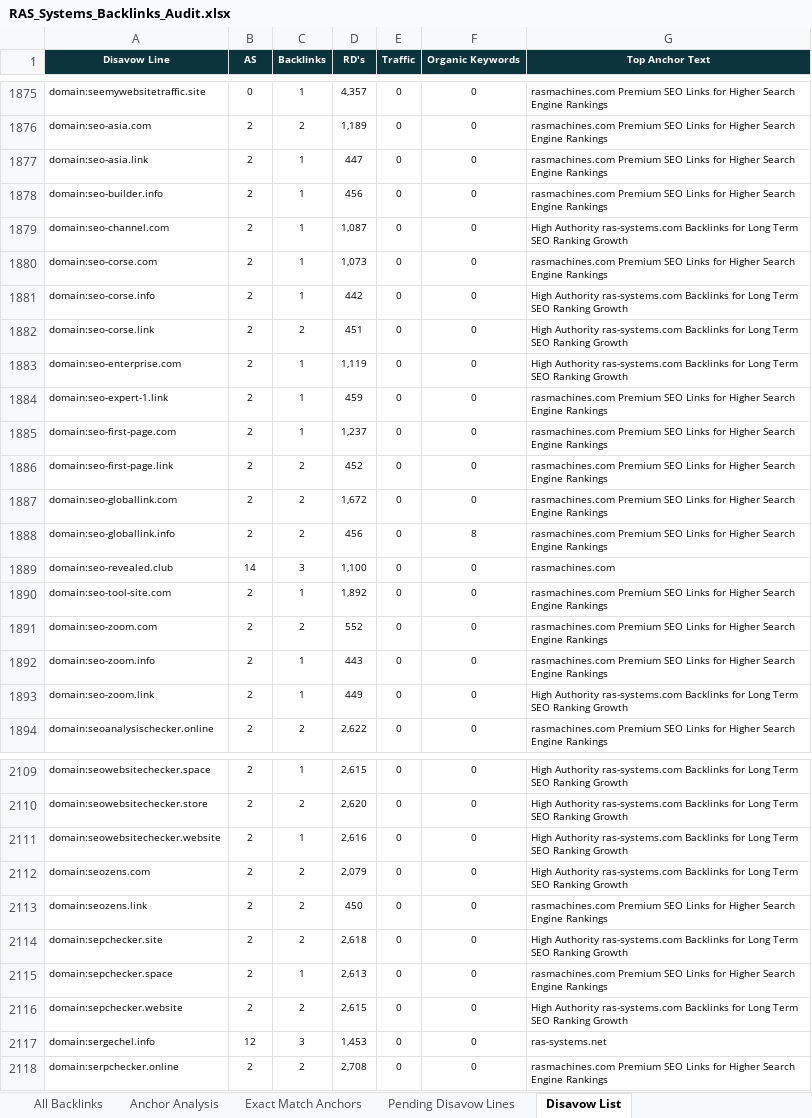
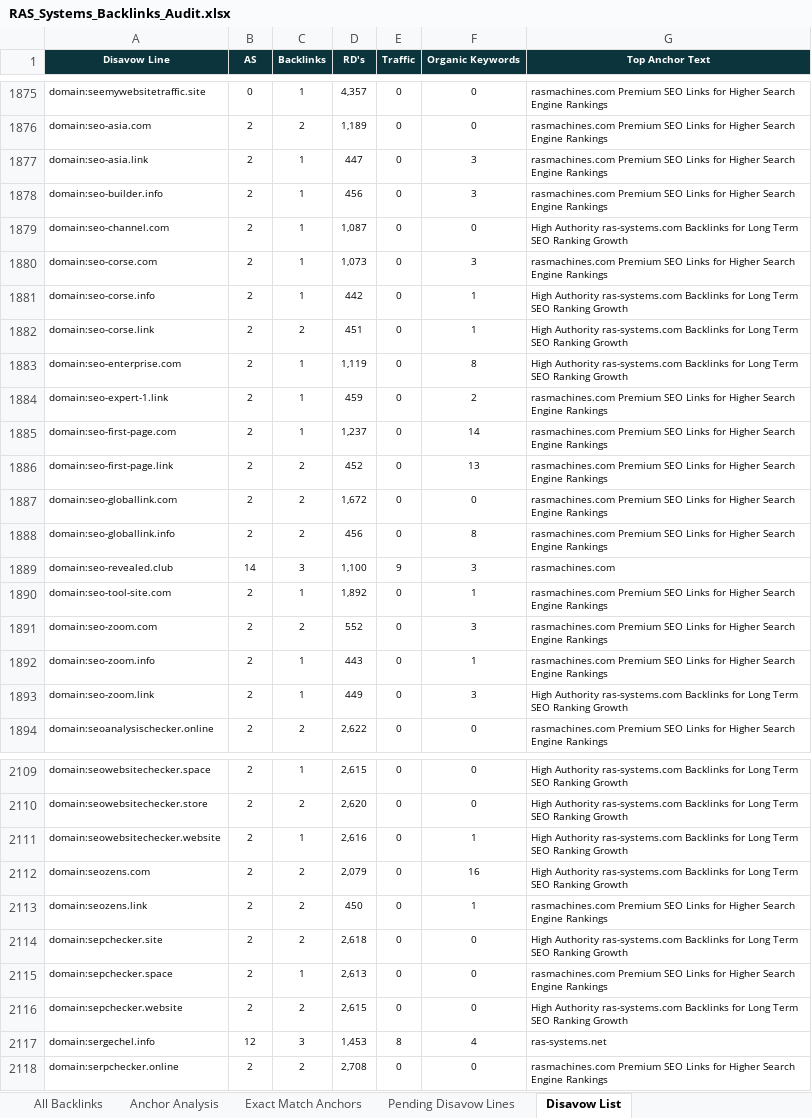
Before and after one commit to fahadahmad-ship-it/test, an Excel workbook: ras/out/RAS_Systems_Backlinks_Audit.xlsx, sheet Disavow List, drawn as a sheet; only a part is shown, gaps mark what is left out; values as stored, in another font and other column widths than the file's, no borders; the diff covers the shown part only; the diff names each change by its address in the sheet, - before the commit and + after, or states it on an @@ line.

```diff
--- a/ras/out/RAS_Systems_Backlinks_Audit.xlsx (sheet Disavow List)
+++ b/ras/out/RAS_Systems_Backlinks_Audit.xlsx (sheet Disavow List)
-F1877:F1878 (Organic Keywords): 0
+F1877:F1878 (Organic Keywords): 3
-F1880 (Organic Keywords): 0
+F1880 (Organic Keywords): 3
-F1881:F1882 (Organic Keywords): 0
+F1881:F1882 (Organic Keywords): 1
-F1883 (Organic Keywords): 0
+F1883 (Organic Keywords): 8
-F1884 (Organic Keywords): 0
+F1884 (Organic Keywords): 2
-F1885 (Organic Keywords): 0
+F1885 (Organic Keywords): 14
-F1886 (Organic Keywords): 0
+F1886 (Organic Keywords): 13
-E1889 (Traffic): 0
+E1889 (Traffic): 9
-F1889 (Organic Keywords): 0
+F1889 (Organic Keywords): 3
-F1890 (Organic Keywords): 0
+F1890 (Organic Keywords): 1
-F1891 (Organic Keywords): 0
+F1891 (Organic Keywords): 3
-F1892 (Organic Keywords): 0
+F1892 (Organic Keywords): 1
-F1893 (Organic Keywords): 0
+F1893 (Organic Keywords): 3
-F2111 (Organic Keywords): 0
+F2111 (Organic Keywords): 1
-F2112 (Organic Keywords): 0
+F2112 (Organic Keywords): 16
-F2113 (Organic Keywords): 0
+F2113 (Organic Keywords): 1
-E2117 (Traffic): 0
+E2117 (Traffic): 8
-F2117 (Organic Keywords): 0
+F2117 (Organic Keywords): 4
```
Also changed, not shown: 379 edited cells elsewhere in this sheet, sheet Referring Domain Audit, 6 other files.
